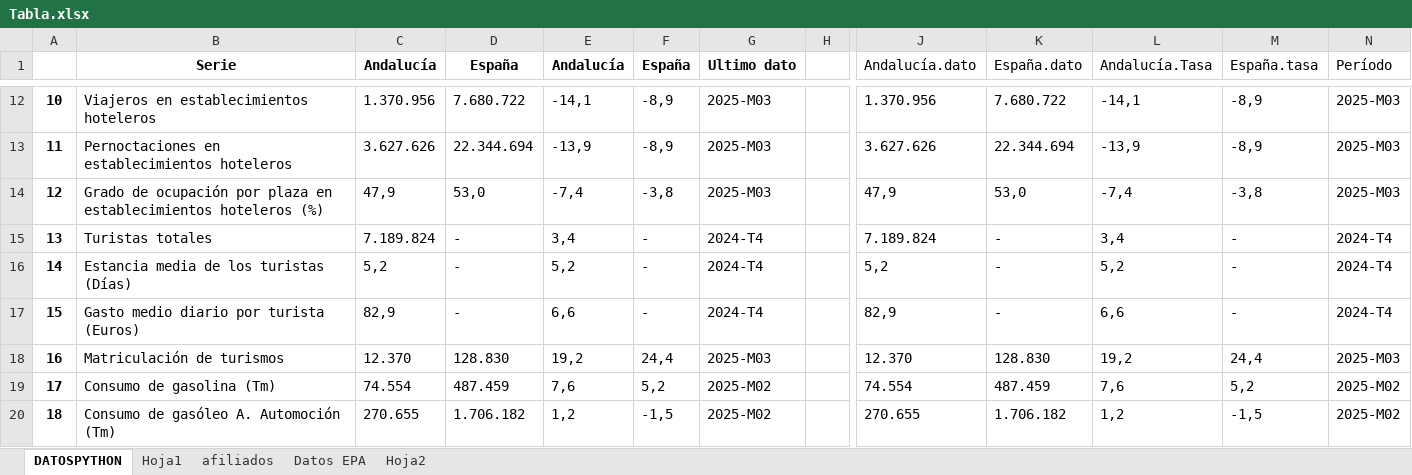
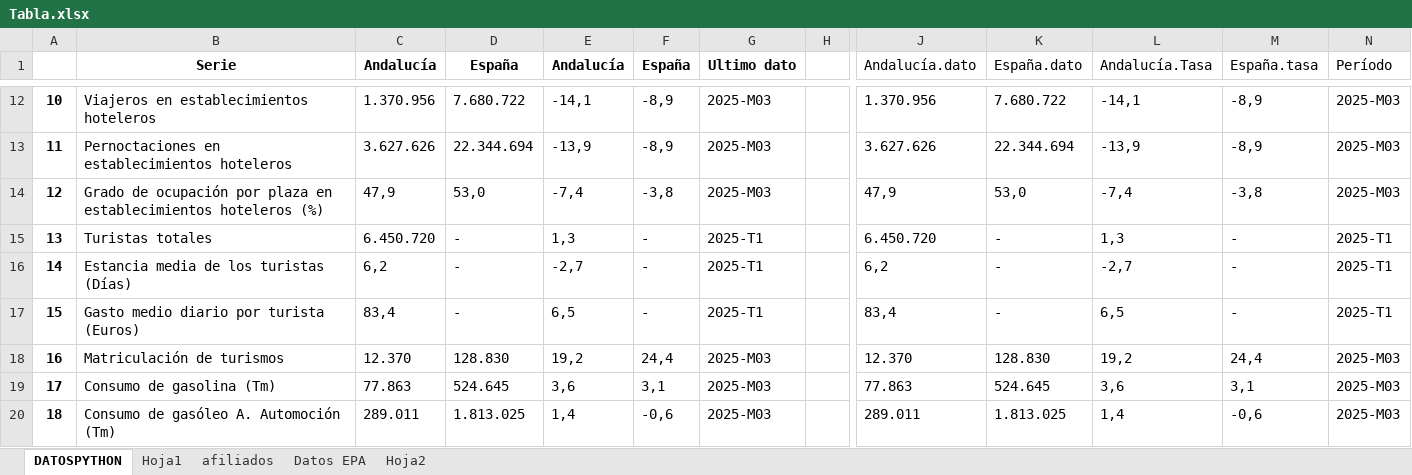
Before and after one commit to mhidper/camaras, an Excel workbook: Series/Tabla/Tabla.xlsx, sheet DATOSPYTHON, drawn as a sheet; only a part is shown, gaps mark what is left out; values as stored, in another font and other column widths than the file's, no borders; the diff covers the shown part only; the diff names each change by its address in the sheet, - before the commit and + after, or states it on an @@ line.

```diff
--- a/Series/Tabla/Tabla.xlsx (sheet DATOSPYTHON)
+++ b/Series/Tabla/Tabla.xlsx (sheet DATOSPYTHON)
-C15 (Andalucía): 7.189.824
+C15 (Andalucía): 6.450.720
-E15 (Andalucía): 3,4
+E15 (Andalucía): 1,3
-G15:G17 (Ultimo dato): 2024-T4
+G15:G17 (Ultimo dato): 2025-T1
-J15 (Andalucía.dato): 7.189.824
+J15 (Andalucía.dato): 6.450.720
-L15 (Andalucía.Tasa): 3,4
+L15 (Andalucía.Tasa): 1,3
-N15:N17 (Período): 2024-T4
+N15:N17 (Período): 2025-T1
-C16 (Andalucía): 5,2
+C16 (Andalucía): 6,2
-E16 (Andalucía): 5,2
+E16 (Andalucía): -2,7
-J16 (Andalucía.dato): 5,2
+J16 (Andalucía.dato): 6,2
-L16 (Andalucía.Tasa): 5,2
+L16 (Andalucía.Tasa): -2,7
-C17 (Andalucía): 82,9
+C17 (Andalucía): 83,4
-E17 (Andalucía): 6,6
+E17 (Andalucía): 6,5
-J17 (Andalucía.dato): 82,9
+J17 (Andalucía.dato): 83,4
-L17 (Andalucía.Tasa): 6,6
+L17 (Andalucía.Tasa): 6,5
-C19 (Andalucía): 74.554
+C19 (Andalucía): 77.863
-D19 (España): 487.459
+D19 (España): 524.645
-E19 (Andalucía): 7,6
+E19 (Andalucía): 3,6
-F19 (España): 5,2
+F19 (España): 3,1
-G19:G20 (Ultimo dato): 2025-M02
+G19:G20 (Ultimo dato): 2025-M03
-J19 (Andalucía.dato): 74.554
+J19 (Andalucía.dato): 77.863
-K19 (España.dato): 487.459
+K19 (España.dato): 524.645
-L19 (Andalucía.Tasa): 7,6
+L19 (Andalucía.Tasa): 3,6
-M19 (España.tasa): 5,2
+M19 (España.tasa): 3,1
-N19:N20 (Período): 2025-M02
+N19:N20 (Período): 2025-M03
-C20 (Andalucía): 270.655
+C20 (Andalucía): 289.011
-D20 (España): 1.706.182
+D20 (España): 1.813.025
-E20 (Andalucía): 1,2
+E20 (Andalucía): 1,4
-F20 (España): -1,5
+F20 (España): -0,6
-J20 (Andalucía.dato): 270.655
+J20 (Andalucía.dato): 289.011
-K20 (España.dato): 1.706.182
+K20 (España.dato): 1.813.025
-L20 (Andalucía.Tasa): 1,2
+L20 (Andalucía.Tasa): 1,4
-M20 (España.tasa): -1,5
+M20 (España.tasa): -0,6
```
Also changed, not shown: 156 edited cells elsewhere in this sheet, sheet Hoja1, hidden cells, Series/Tabla/outputII.xlsx, 5 other files.
